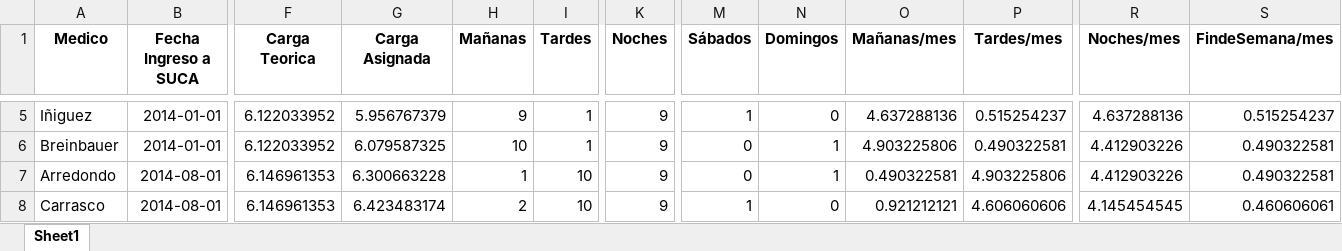
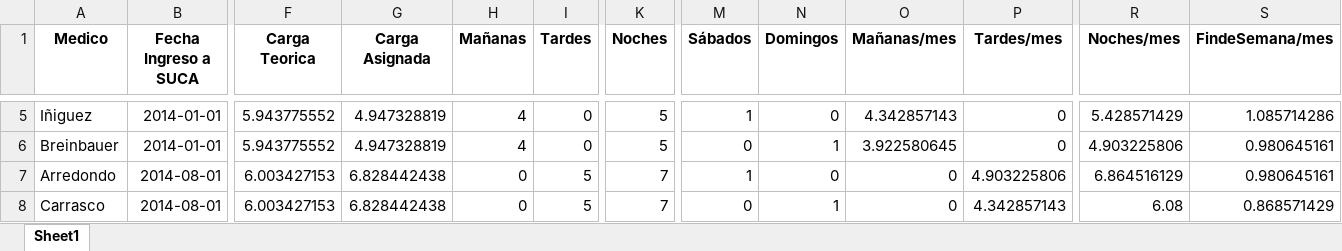
Before and after one commit to HayoBK/TurnosAlemana, an Excel workbook: AAA - Revision Asignacion de Salida (v2022_11).xlsx, sheet Sheet1, drawn as a sheet; only a part is shown, gaps mark what is left out; values as stored, in another font and other column widths than the file's, no borders; the diff covers the shown part only; the diff names each change by its address in the sheet, - before the commit and + after, or states it on an @@ line.

```diff
--- a/AAA - Revision Asignacion de Salida (v2022_11).xlsx (sheet Sheet1)
+++ b/AAA - Revision Asignacion de Salida (v2022_11).xlsx (sheet Sheet1)
-F5:F6 (Carga Teorica): 6.122033952
+F5:F6 (Carga Teorica): 5.943775552
-G5 (Carga Asignada): 5.956767379
+G5 (Carga Asignada): 4.947328819
-H5 (Mañanas): 9
+H5 (Mañanas): 4
-I5:I6 (Tardes): 1
+I5:I6 (Tardes): 0
-K5:K6 (Noches): 9
+K5:K6 (Noches): 5
-O5 (Mañanas/mes): 4.637288136
+O5 (Mañanas/mes): 4.342857143
-P5 (Tardes/mes): 0.515254237
+P5 (Tardes/mes): 0
-R5 (Noches/mes): 4.637288136
+R5 (Noches/mes): 5.428571429
-S5 (FindeSemana/mes): 0.515254237
+S5 (FindeSemana/mes): 1.085714286
-G6 (Carga Asignada): 6.079587325
+G6 (Carga Asignada): 4.947328819
-H6 (Mañanas): 10
+H6 (Mañanas): 4
-O6 (Mañanas/mes): 4.903225806
+O6 (Mañanas/mes): 3.922580645
-P6 (Tardes/mes): 0.490322581
+P6 (Tardes/mes): 0
-R6 (Noches/mes): 4.412903226
+R6 (Noches/mes): 4.903225806
-S6:S7 (FindeSemana/mes): 0.490322581
+S6:S7 (FindeSemana/mes): 0.980645161
-F7:F8 (Carga Teorica): 6.146961353
+F7:F8 (Carga Teorica): 6.003427153
-G7 (Carga Asignada): 6.300663228
+G7 (Carga Asignada): 6.828442438
-H7 (Mañanas): 1
+H7 (Mañanas): 0
-I7:I8 (Tardes): 10
+I7:I8 (Tardes): 5
-K7:K8 (Noches): 9
+K7:K8 (Noches): 7
-M7 (Sábados): 0
+M7 (Sábados): 1
-N7 (Domingos): 1
+N7 (Domingos): 0
-O7 (Mañanas/mes): 0.490322581
+O7 (Mañanas/mes): 0
-R7 (Noches/mes): 4.412903226
+R7 (Noches/mes): 6.864516129
-G8 (Carga Asignada): 6.423483174
+G8 (Carga Asignada): 6.828442438
-H8 (Mañanas): 2
+H8 (Mañanas): 0
-M8 (Sábados): 1
+M8 (Sábados): 0
-N8 (Domingos): 0
+N8 (Domingos): 1
-O8 (Mañanas/mes): 0.921212121
+O8 (Mañanas/mes): 0
-P8 (Tardes/mes): 4.606060606
+P8 (Tardes/mes): 4.342857143
-R8 (Noches/mes): 4.145454545
+R8 (Noches/mes): 6.08
-S8 (FindeSemana/mes): 0.460606061
+S8 (FindeSemana/mes): 0.868571429
```
Also changed, not shown: 143 edited cells elsewhere in this sheet, AA - Calendario de Turnos(version Git_Hub 8).xlsx, 1 other file.
